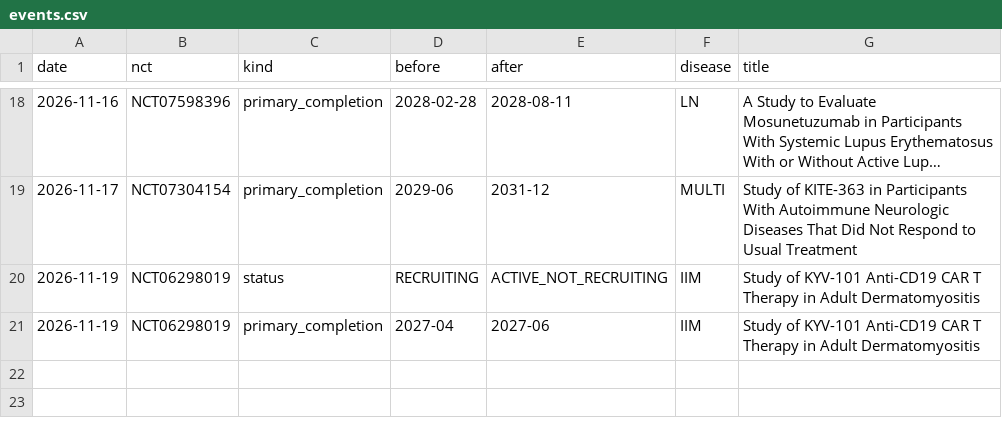
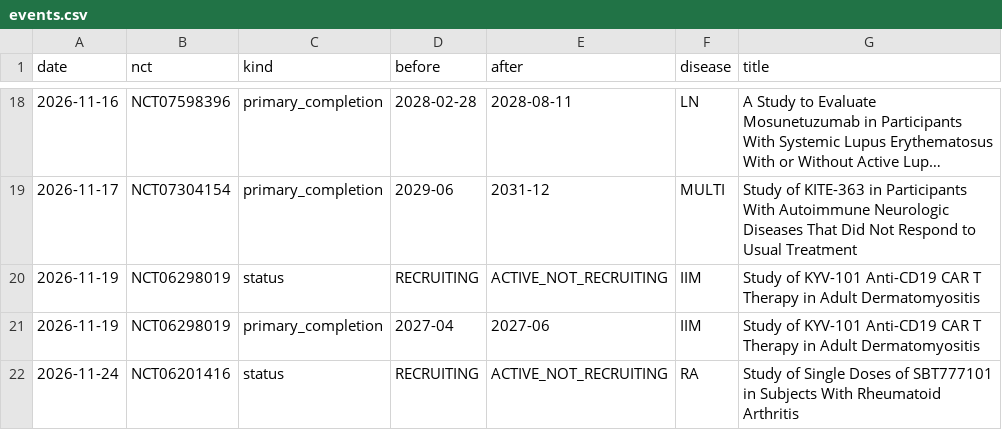
Before and after one commit to rddtrace-lab/neurotrials, a CSV file: data/cart/events.csv, drawn as a sheet; only a part is shown, gaps mark what is left out; long unchanged cells end in ….

```diff
--- a/data/cart/events.csv
+++ b/data/cart/events.csv
@@ -21 +21,2 @@ date,nct,kind,before,after,disease,title
 2026-11-19,NCT06298019,primary_completion,2027-04,2027-06,IIM,Study of KYV-101 Anti-CD19 CAR T Therapy in Adult Dermatomyositis
+2026-11-24,NCT06201416,status,RECRUITING,ACTIVE_NOT_RECRUITING,RA,Study of Single Doses of SBT777101 in Subjects With Rheumatoid Arthritis
```
Also changed, not shown: data/cart/trials_latest.csv, data/events.csv, 4 other files.
